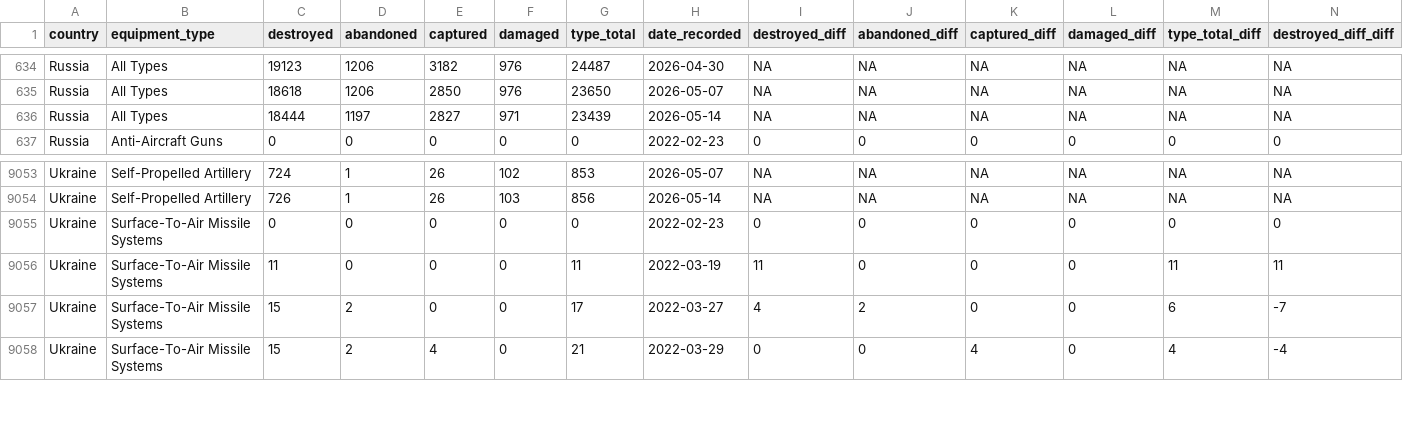
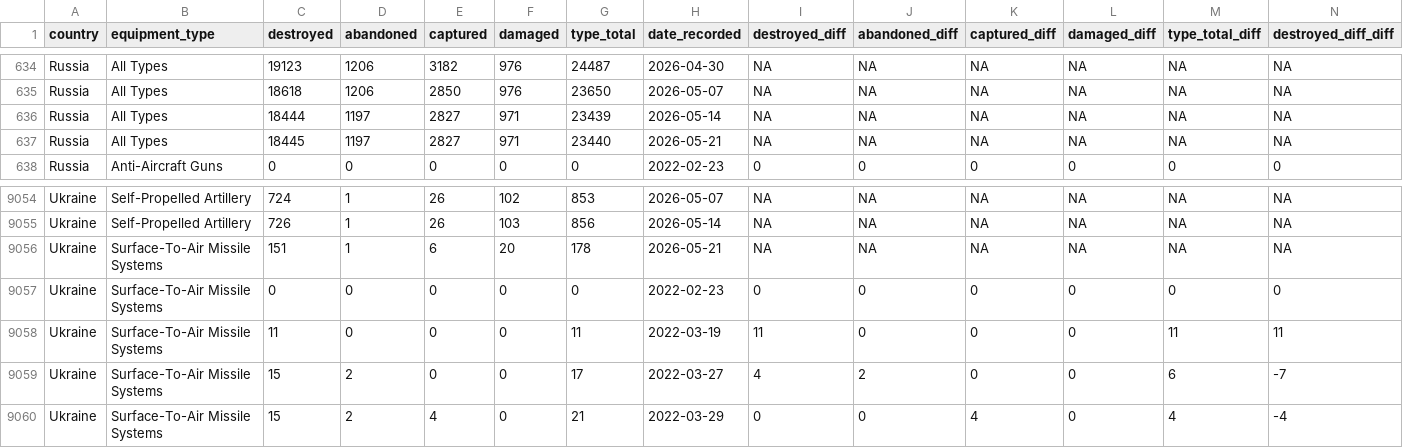
Before and after one commit to KuleRucket/scrape_oryx, a CSV file: inputfiles/daily_count_baseline.csv, drawn as a sheet; only a part is shown, gaps mark what is left out; rows hold the shown columns only; the diff names each change by its address in the sheet, - before the commit and + after, or states it on an @@ line.

```diff
--- a/inputfiles/daily_count_baseline.csv
+++ b/inputfiles/daily_count_baseline.csv
+row 637: Russia | All Types | 18445 | 1197 | 2827 | 971 | 23440 | 2026-05-21 | NA | NA | NA | NA | NA | NA
+row 9056: Ukraine | Surface-To-Air Missile Systems | 151 | 1 | 6 | 20 | 178 | 2026-05-21 | NA | NA | NA | NA | NA | NA
```
Also changed, not shown: outputfiles/daily_count.csv, outputfiles/totals_by_type.csv.
